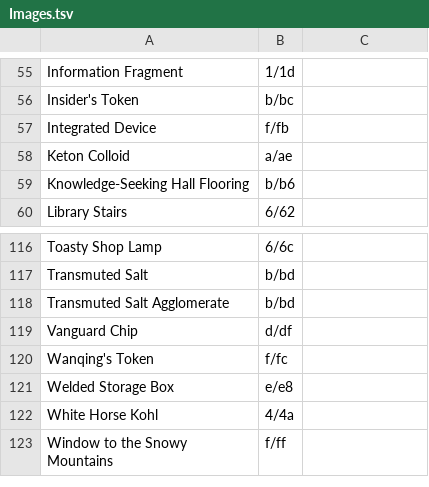
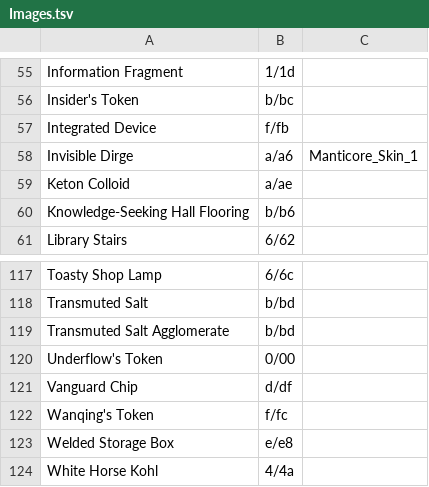
Before and after one commit to i2van/ArknightsLINQPad, a TSV file: data/Images.tsv, drawn as a sheet; only a part is shown, gaps mark what is left out; the shorter side is filled out with more unchanged rows; the diff names each change by its address in the sheet, - before the commit and + after, or states it on an @@ line.

```diff
--- a/data/Images.tsv
+++ b/data/Images.tsv
+row 58: Invisible Dirge | a/a6 | Manticore_Skin_1
+row 120: Underflow's Token | 0/00
```
Also changed, not shown: 3 other files.
